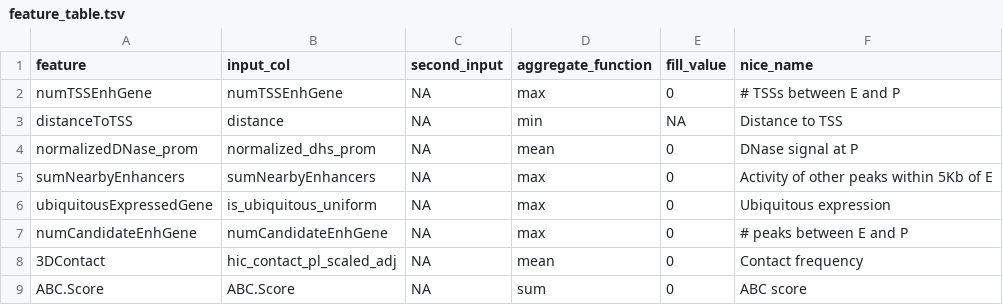
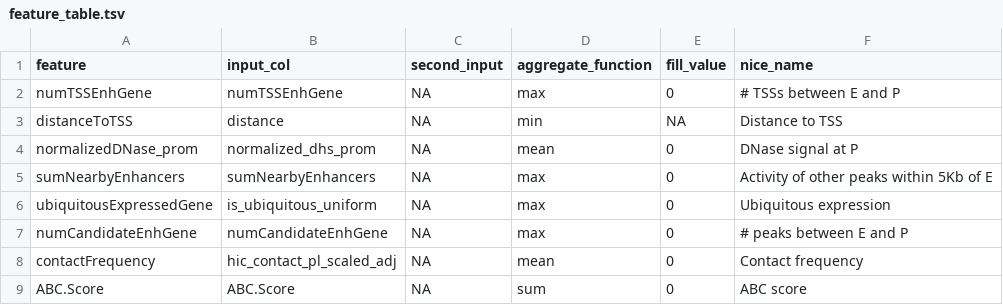
Before and after one commit to EngreitzLab/ENCODE_rE2G, a TSV file: models/dhs_intact_hic/feature_table.tsv, drawn as a sheet.

Commit message:
update feature tables for applying

```diff
--- a/models/dhs_intact_hic/feature_table.tsv
+++ b/models/dhs_intact_hic/feature_table.tsv
@@ -7,3 +7,3 @@ ubiquitousExpressedGene	is_ubiquitous_uniform	NA	max	0	Ubiquitous expression
 numCandidateEnhGene	numCandidateEnhGene	NA	max	0	# peaks between E and P
-3DContact	hic_contact_pl_scaled_adj	NA	mean	0	Contact frequency
+contactFrequency	hic_contact_pl_scaled_adj	NA	mean	0	Contact frequency
 ABC.Score	ABC.Score	NA	sum	0	ABC score
```
Also changed, not shown: models/dhs_megamap/feature_table.tsv.
